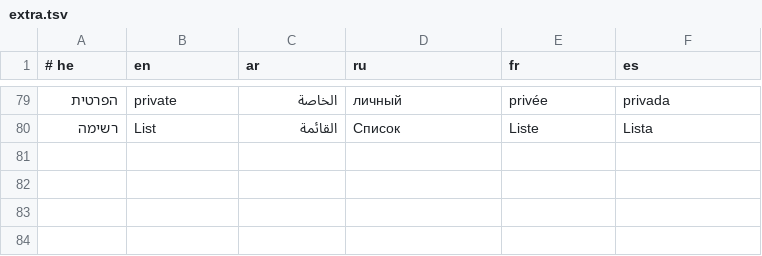
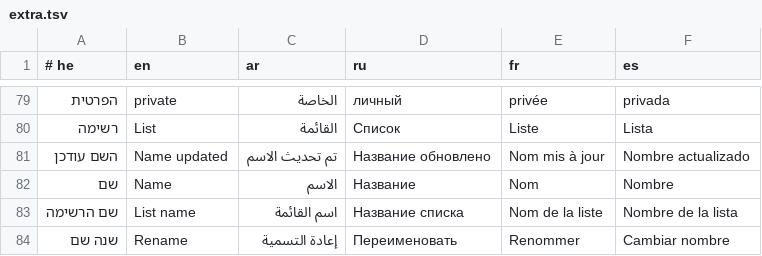
Before and after one commit to ranizik/beit-habira-push, a TSV file: tools/i18n/extra.tsv, drawn as a sheet; only a part is shown, gaps mark what is left out; the diff names each change by its address in the sheet, - before the commit and + after, or states it on an @@ line.

```diff
--- a/tools/i18n/extra.tsv
+++ b/tools/i18n/extra.tsv
+row 81: השם עודכן | Name updated | تم تحديث الاسم | Название обновлено | Nom mis à jour | Nombre actualizado
+row 82: שם | Name | الاسم | Название | Nom | Nombre
+row 83: שם הרשימה | List name | اسم القائمة | Название списка | Nom de la liste | Nombre de la lista
+row 84: שנה שם | Rename | إعادة التسمية | Переименовать | Renommer | Cambiar nombre
```
Also changed, not shown: 7 other files.
